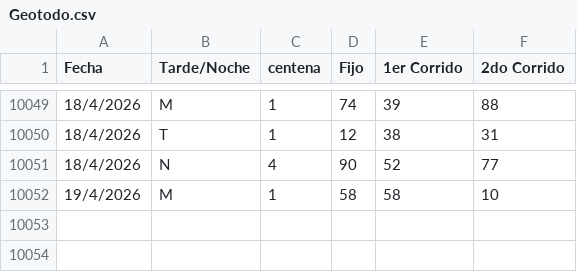
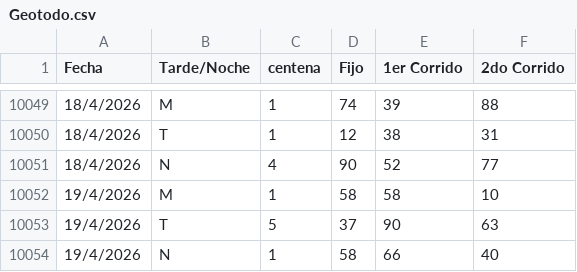
Before and after one commit to fantasmaopera735/Buscaflo, a CSV file: Geotodo.csv, drawn as a sheet; only a part is shown, gaps mark what is left out.

Commit message:
Update Geotodo.csv

```diff
--- a/Geotodo.csv
+++ b/Geotodo.csv
@@ -10052 +10052,3 @@ Fecha;Tarde/Noche;centena ;Fijo;1er Corrido;2do Corrido
 19/4/2026;M;1;58;58;10
+19/4/2026;T;5;37;90;63
+19/4/2026;N;1;58;66;40
```
